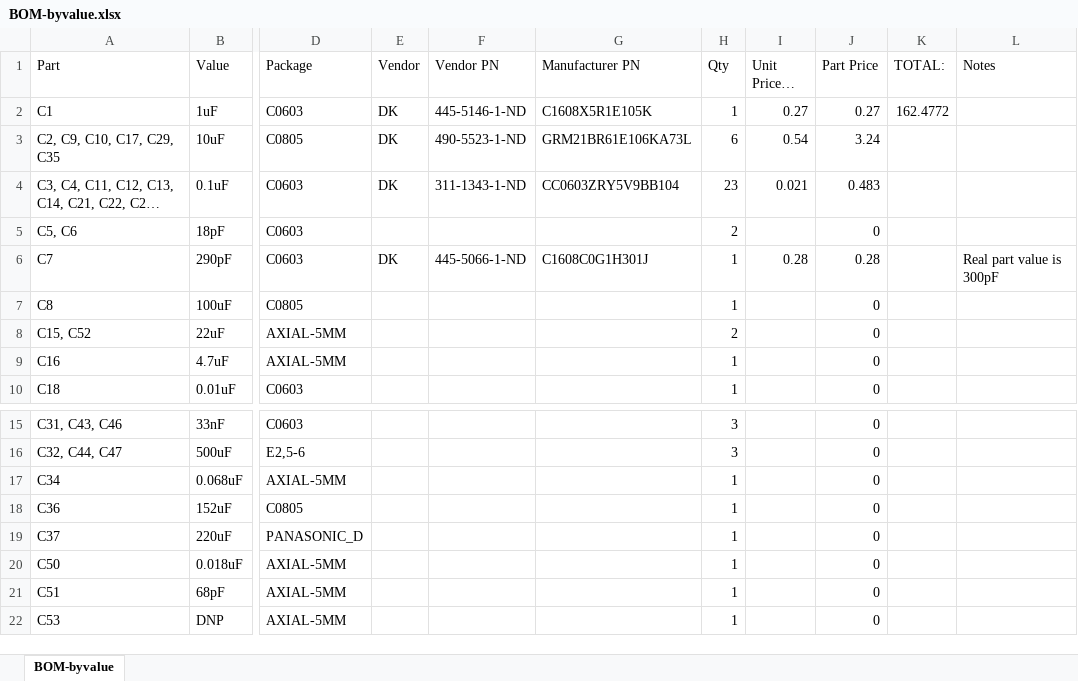
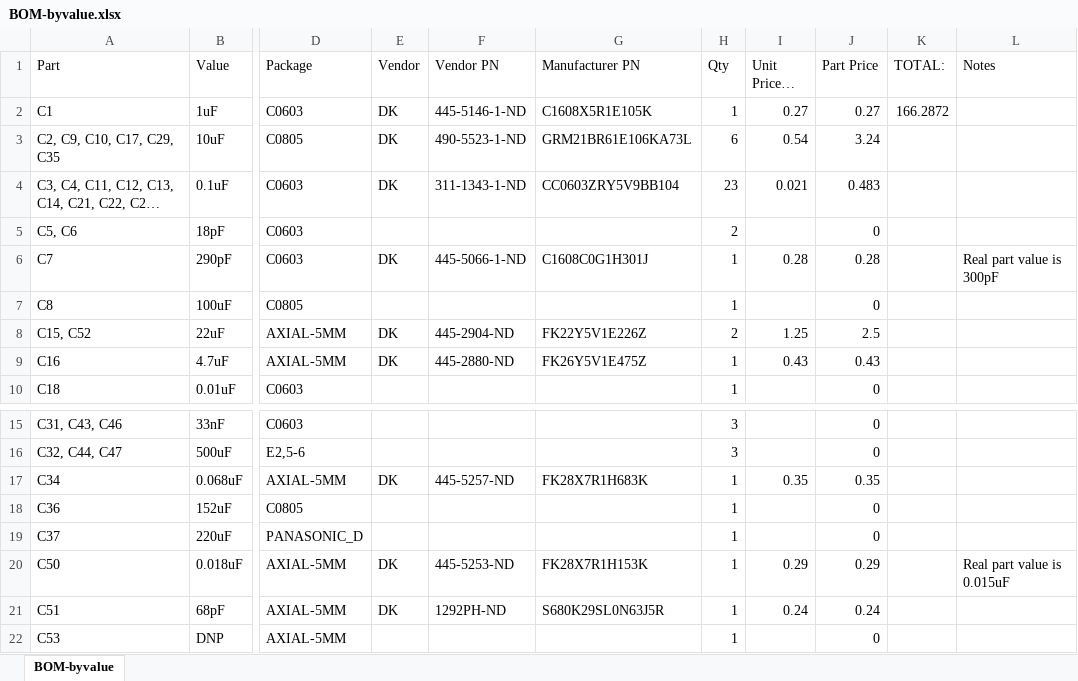
Before and after one commit to jbaker0428/Unified-Robotics-Development-Board, an Excel workbook: Documentation/BOM-byvalue.xlsx, sheet BOM-byvalue, drawn as a sheet; only a part is shown, gaps mark what is left out; long unchanged cells end in …; values as stored, in another font and other column widths than the file's, no borders; the diff names each change by its address in the sheet, - before the commit and + after, or states it on an @@ line.

Commit message:
PTH 5mm axial capacitors.

```diff
--- a/Documentation/BOM-byvalue.xlsx (sheet BOM-byvalue)
+++ b/Documentation/BOM-byvalue.xlsx (sheet BOM-byvalue)
-K2 (TOTAL:): 162.4772
+K2 (TOTAL:): 166.2872
-E8:E9 (Vendor): (empty)
+E8:E9 (Vendor): DK
-F8 (Vendor PN): (empty)
+F8 (Vendor PN): 445-2904-ND
-G8 (Manufacturer PN): (empty)
+G8 (Manufacturer PN): FK22Y5V1E226Z
-I8 (Unit Price @ Qty): (empty)
+I8 (Unit Price @ Qty): 1.25
-J8 (Part Price): 0
+J8 (Part Price): 2.5
-F9 (Vendor PN): (empty)
+F9 (Vendor PN): 445-2880-ND
-G9 (Manufacturer PN): (empty)
+G9 (Manufacturer PN): FK26Y5V1E475Z
-I9 (Unit Price @ Qty): (empty)
+I9 (Unit Price @ Qty): 0.43
-J9 (Part Price): 0
+J9 (Part Price): 0.43
-E17 (Vendor): (empty)
+E17 (Vendor): DK
-F17 (Vendor PN): (empty)
+F17 (Vendor PN): 445-5257-ND
-G17 (Manufacturer PN): (empty)
+G17 (Manufacturer PN): FK28X7R1H683K
-I17 (Unit Price @ Qty): (empty)
+I17 (Unit Price @ Qty): 0.35
-J17 (Part Price): 0
+J17 (Part Price): 0.35
-E20:E21 (Vendor): (empty)
+E20:E21 (Vendor): DK
-F20 (Vendor PN): (empty)
+F20 (Vendor PN): 445-5253-ND
-G20 (Manufacturer PN): (empty)
+G20 (Manufacturer PN): FK28X7R1H153K
-I20 (Unit Price @ Qty): (empty)
+I20 (Unit Price @ Qty): 0.29
-J20 (Part Price): 0
+J20 (Part Price): 0.29
-L20 (Notes): (empty)
+L20 (Notes): Real part value is 0.015uF
-F21 (Vendor PN): (empty)
+F21 (Vendor PN): 1292PH-ND
-G21 (Manufacturer PN): (empty)
+G21 (Manufacturer PN): S680K29SL0N63J5R
-I21 (Unit Price @ Qty): (empty)
+I21 (Unit Price @ Qty): 0.24
-J21 (Part Price): 0
+J21 (Part Price): 0.24
```
